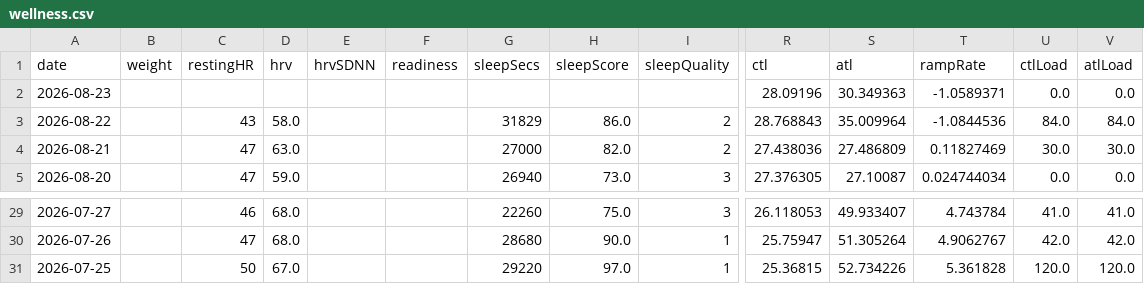
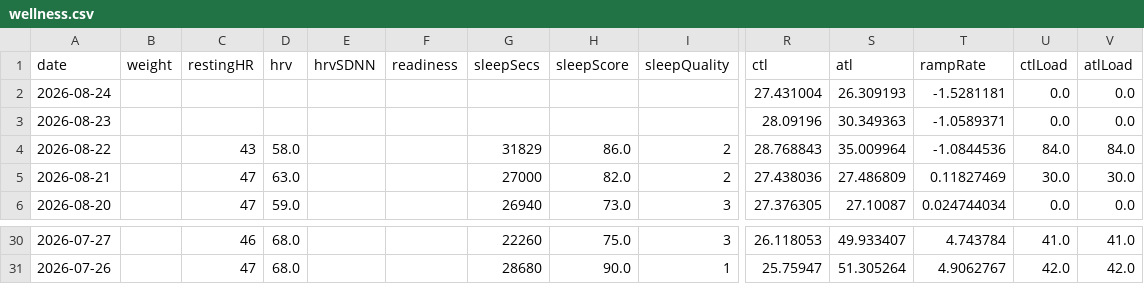
Before and after one commit to Trojon99/intervals-daily-coach, a CSV file: data/latest/wellness.csv, drawn as a sheet; only a part is shown, gaps mark what is left out; removed rows and columns are numbered as before the commit, all else as after; rows hold the shown columns only; the diff names each change by its address in the sheet, - before the commit and + after, or states it on an @@ line.

```diff
--- a/data/latest/wellness.csv
+++ b/data/latest/wellness.csv
+row 2: 2026-08-24 |  |  |  |  |  |  |  |  | 27.431004 | 26.309193 | -1.5281181 | 0.0 | 0.0
-row 31: 2026-07-25 |  | 50 | 67.0 |  |  | 29220 | 97.0 | 1 | 25.36815 | 52.734226 | 5.361828 | 120.0 | 120.0
```
Also changed, not shown: 5 other files.
